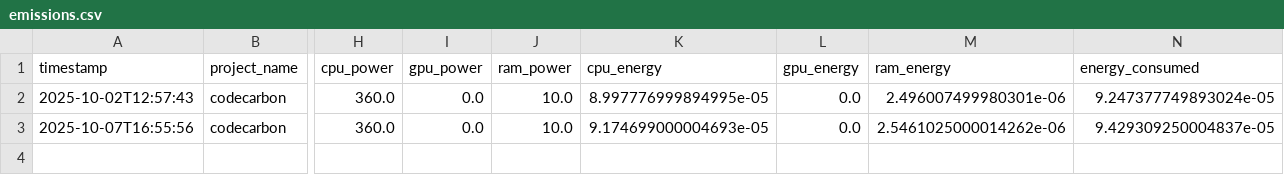
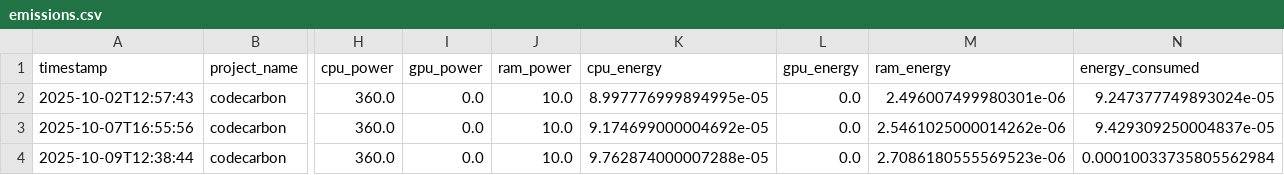
Before and after one commit to taed2-2526q1-gced-upc/TAED2-SmartHealth.AI, a CSV file: emissions.csv, drawn as a sheet; only a part is shown, gaps mark what is left out; rows hold the shown columns only; the diff names each change by its address in the sheet, - before the commit and + after, or states it on an @@ line.

```diff
--- a/emissions.csv
+++ b/emissions.csv
-K3 (cpu_energy): 9.174699000004693e-05
+K3 (cpu_energy): 9.174699000004692e-05
+row 4: 2025-10-09T12:38:44 | codecarbon | 360.0 | 0.0 | 10.0 | 9.762874000007288e-05 | 0.0 | 2.7086180555569523e-06 | 0.00010033735805562984
```
Also changed, not shown: 12 other files.
